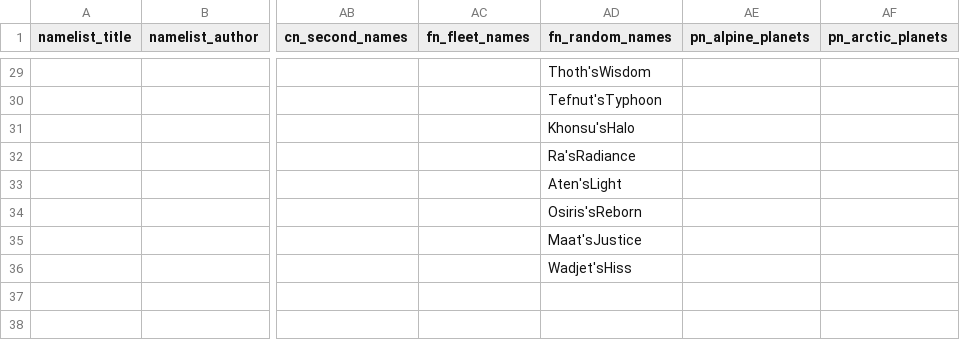
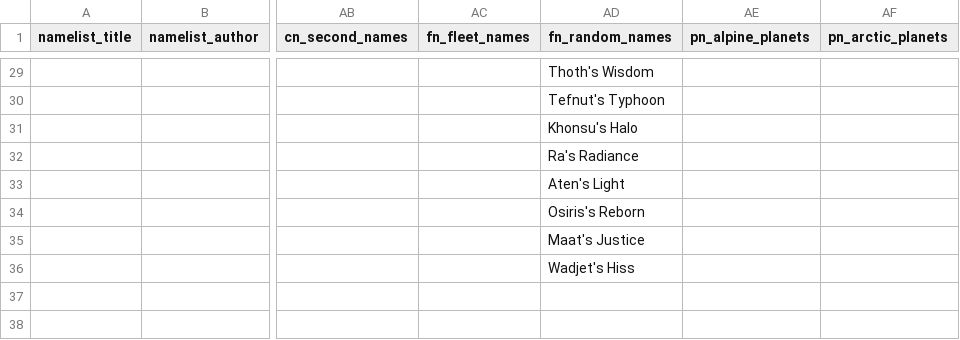
Before and after one commit to Osiris1975/osiris-namelists, a CSV file: csv/Osiris Namelists for Stellaris - Ancient Egyptian.csv, drawn as a sheet; only a part is shown, gaps mark what is left out; the diff covers the shown part only; the diff names each change by its address in the sheet, - before the commit and + after, or states it on an @@ line.

```diff
--- a/csv/Osiris Namelists for Stellaris - Ancient Egyptian.csv
+++ b/csv/Osiris Namelists for Stellaris - Ancient Egyptian.csv
-AD29 (fn_random_names): Thoth'sWisdom
+AD29 (fn_random_names): Thoth's Wisdom
-AD30 (fn_random_names): Tefnut'sTyphoon
+AD30 (fn_random_names): Tefnut's Typhoon
-AD31 (fn_random_names): Khonsu'sHalo
+AD31 (fn_random_names): Khonsu's Halo
-AD32 (fn_random_names): Ra'sRadiance
+AD32 (fn_random_names): Ra's Radiance
-AD33 (fn_random_names): Aten'sLight
+AD33 (fn_random_names): Aten's Light
-AD34 (fn_random_names): Osiris'sReborn
+AD34 (fn_random_names): Osiris's Reborn
-AD35 (fn_random_names): Maat'sJustice
+AD35 (fn_random_names): Maat's Justice
-AD36 (fn_random_names): Wadjet'sHiss
+AD36 (fn_random_names): Wadjet's Hiss
```
Also changed, not shown: 27 edited cells elsewhere in this file, 20 other files.
